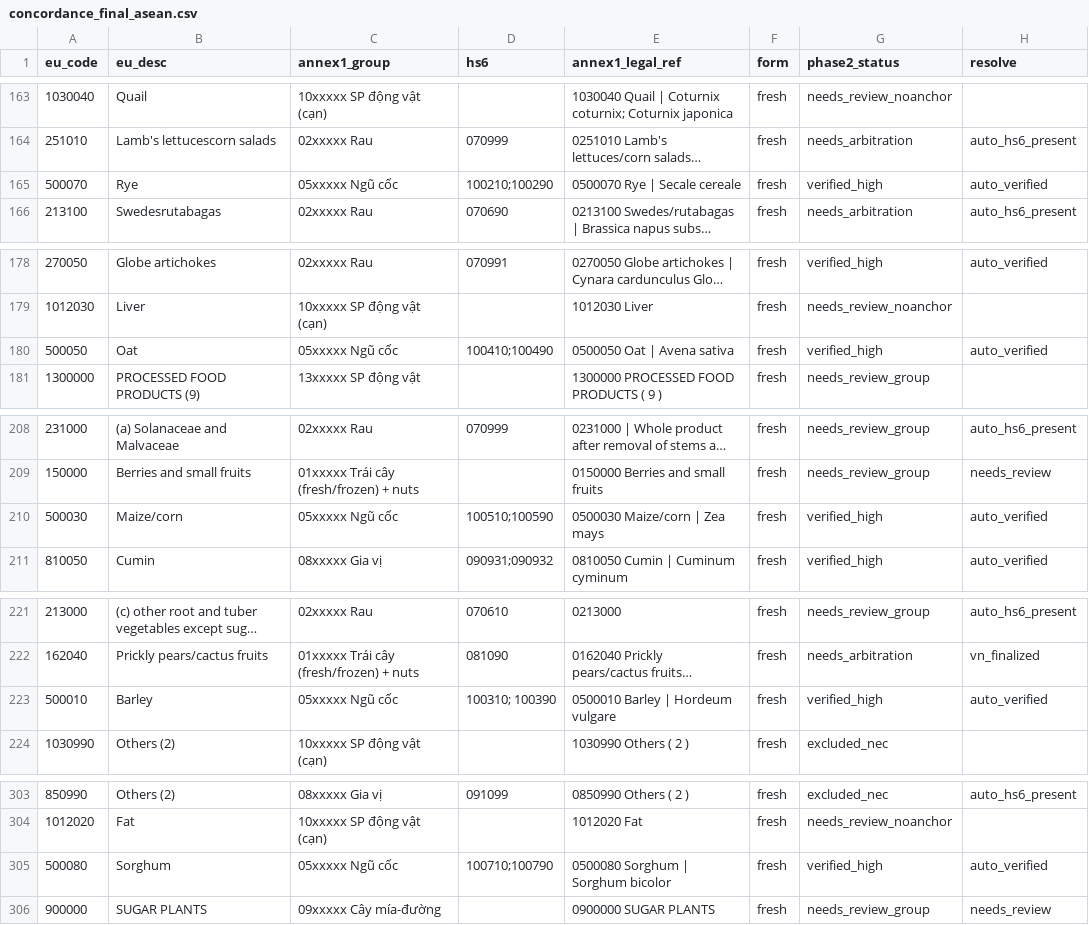
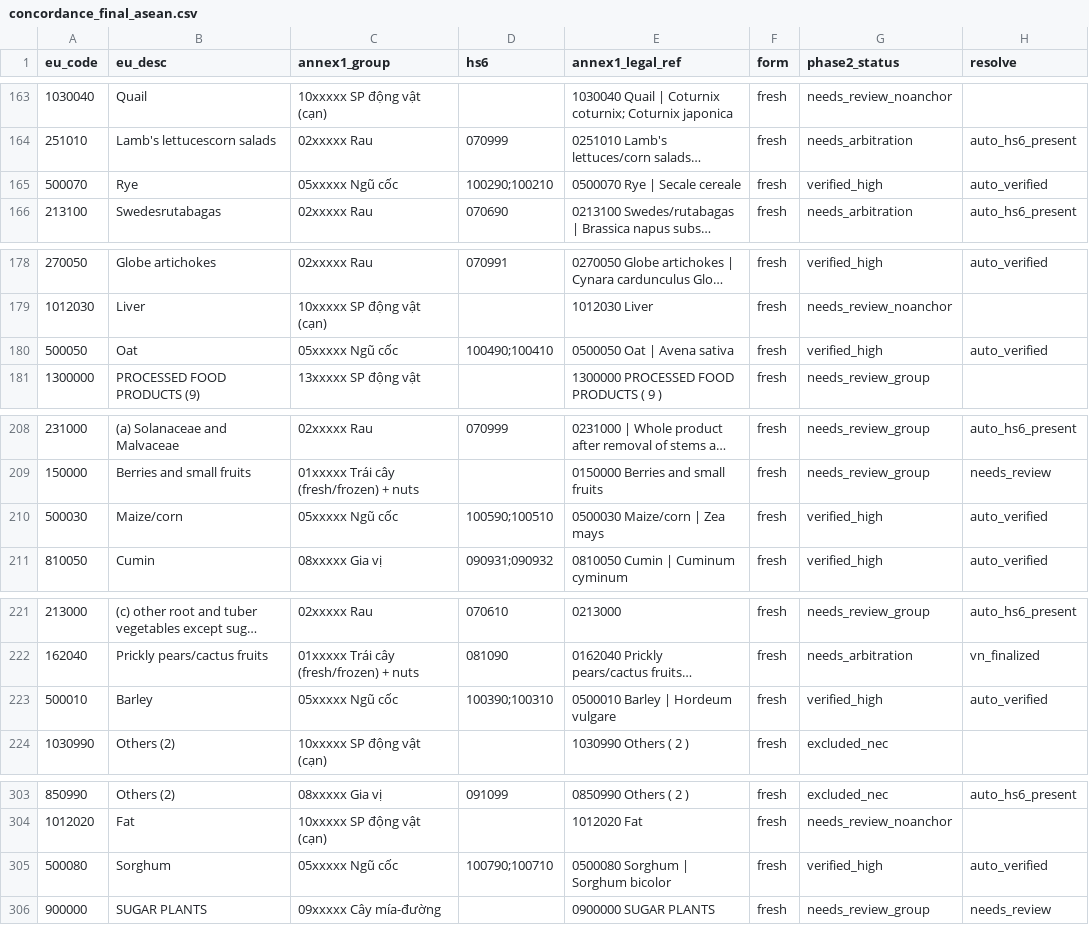
Before and after one commit to tranphu1508/XxX123, a CSV file: concordance_review_package/data/concordance_final_asean.csv, drawn as a sheet; only a part is shown, gaps mark what is left out; long unchanged cells end in …; the diff covers the shown part only; the diff names each change by its address in the sheet, - before the commit and + after, or states it on an @@ line.

```diff
--- a/concordance_review_package/data/concordance_final_asean.csv
+++ b/concordance_review_package/data/concordance_final_asean.csv
-D165 (hs6): 100210;100290
+D165 (hs6): 100290;100210
-D180 (hs6): 100410;100490
+D180 (hs6): 100490;100410
-D210 (hs6): 100510;100590
+D210 (hs6): 100590;100510
-D223 (hs6): 100310; 100390
+D223 (hs6): 100390;100310
-D305 (hs6): 100710;100790
+D305 (hs6): 100790;100710
```
Also changed, not shown: 6 edited cells elsewhere in this file, concordance_review_package/data/concordance_release_long.csv, concordance_review_package/reviews/adjudication_decisions.csv, 7 other files.
